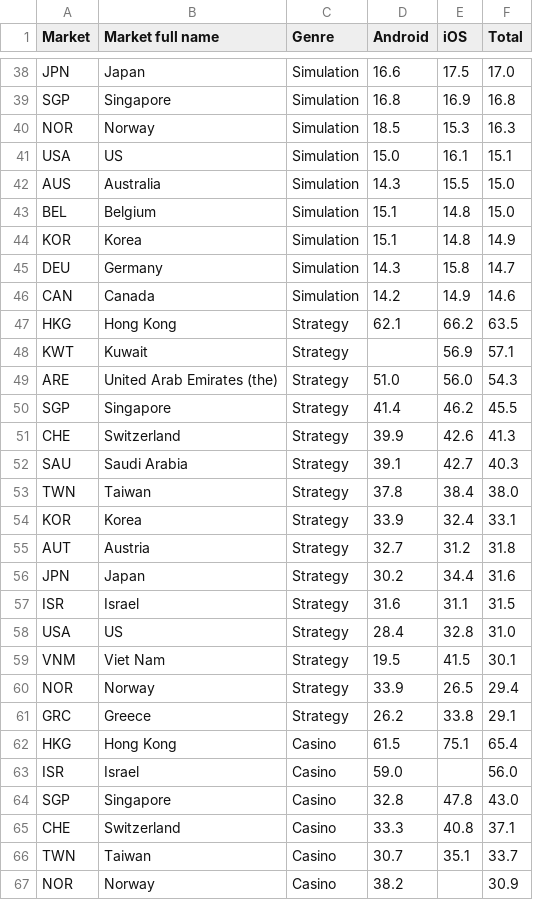
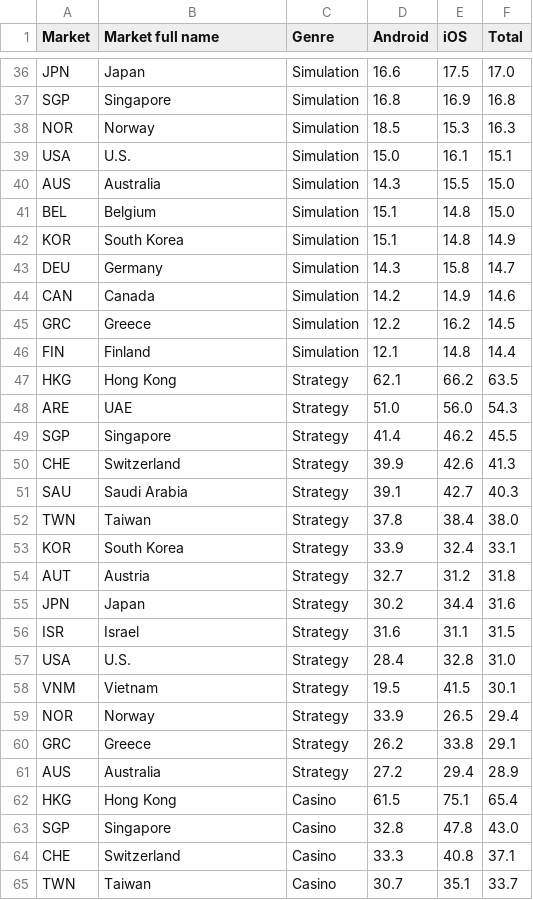
Before and after one commit to fbecerra/moloco-visualizations, a CSV file: data/data-viz5.csv, drawn as a sheet; only a part is shown, gaps mark what is left out; the diff covers the shown part only.

```diff
--- a/data/data-viz5.csv
+++ b/data/data-viz5.csv
@@ -40,11 +38,12 @@ SGP,Singapore,Simulation,16.8,16.9,16.8
 NOR,Norway,Simulation,18.5,15.3,16.3
-USA,US,Simulation,15.0,16.1,15.1
+USA,U.S.,Simulation,15.0,16.1,15.1
 AUS,Australia,Simulation,14.3,15.5,15.0
 BEL,Belgium,Simulation,15.1,14.8,15.0
-KOR,Korea,Simulation,15.1,14.8,14.9
+KOR,South Korea,Simulation,15.1,14.8,14.9
 DEU,Germany,Simulation,14.3,15.8,14.7
 CAN,Canada,Simulation,14.2,14.9,14.6
+GRC,Greece,Simulation,12.2,16.2,14.5
+FIN,Finland,Simulation,12.1,14.8,14.4
 HKG,Hong Kong,Strategy,62.1,66.2,63.5
-KWT,Kuwait,Strategy,,56.9,57.1
-ARE,United Arab Emirates (the),Strategy,51.0,56.0,54.3
+ARE,UAE,Strategy,51.0,56.0,54.3
 SGP,Singapore,Strategy,41.4,46.2,45.5
@@ -53,3 +52,3 @@ SAU,Saudi Arabia,Strategy,39.1,42.7,40.3
 TWN,Taiwan,Strategy,37.8,38.4,38.0
-KOR,Korea,Strategy,33.9,32.4,33.1
+KOR,South Korea,Strategy,33.9,32.4,33.1
 AUT,Austria,Strategy,32.7,31.2,31.8
@@ -57,8 +56,8 @@ JPN,Japan,Strategy,30.2,34.4,31.6
 ISR,Israel,Strategy,31.6,31.1,31.5
-USA,US,Strategy,28.4,32.8,31.0
-VNM,Viet Nam,Strategy,19.5,41.5,30.1
+USA,U.S.,Strategy,28.4,32.8,31.0
+VNM,Vietnam,Strategy,19.5,41.5,30.1
 NOR,Norway,Strategy,33.9,26.5,29.4
 GRC,Greece,Strategy,26.2,33.8,29.1
+AUS,Australia,Strategy,27.2,29.4,28.9
 HKG,Hong Kong,Casino,61.5,75.1,65.4
-ISR,Israel,Casino,59.0,,56.0
 SGP,Singapore,Casino,32.8,47.8,43.0
@@ -66,2 +65 @@ CHE,Switzerland,Casino,33.3,40.8,37.1
 TWN,Taiwan,Casino,30.7,35.1,33.7
-NOR,Norway,Casino,38.2,,30.9
```
Also changed, not shown: 12 added rows, 12 removed rows and 9 edited cells elsewhere in this file.
